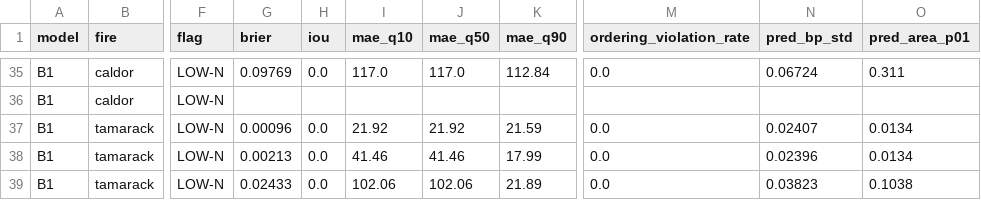
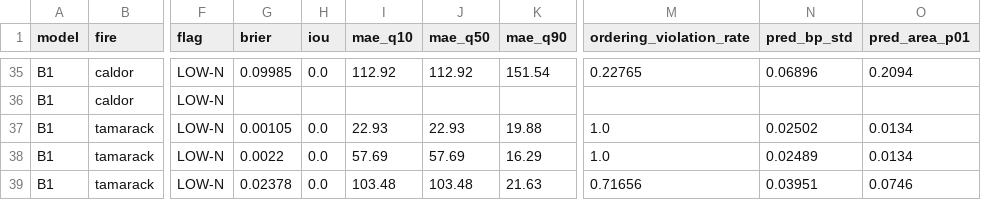
Before and after one commit to miteshsingh7/wildfire_simulation, a CSV file: reports/kaggle_today_dry/test_eval.csv, drawn as a sheet; only a part is shown, gaps mark what is left out; the diff covers the shown part only; the diff names each change by its address in the sheet, - before the commit and + after, or states it on an @@ line.

```diff
--- a/reports/kaggle_today_dry/test_eval.csv
+++ b/reports/kaggle_today_dry/test_eval.csv
-G35 (brier): 0.09769
+G35 (brier): 0.09985
-I35 (mae_q10): 117.0
+I35 (mae_q10): 112.92
-J35 (mae_q50): 117.0
+J35 (mae_q50): 112.92
-K35 (mae_q90): 112.84
+K35 (mae_q90): 151.54
-M35 (ordering_violation_rate): 0.0
+M35 (ordering_violation_rate): 0.22765
-N35 (pred_bp_std): 0.06724
+N35 (pred_bp_std): 0.06896
-O35 (pred_area_p01): 0.311
+O35 (pred_area_p01): 0.2094
-G37 (brier): 0.00096
+G37 (brier): 0.00105
-I37 (mae_q10): 21.92
+I37 (mae_q10): 22.93
-J37 (mae_q50): 21.92
+J37 (mae_q50): 22.93
-K37 (mae_q90): 21.59
+K37 (mae_q90): 19.88
-M37:M38 (ordering_violation_rate): 0.0
+M37:M38 (ordering_violation_rate): 1.0
-N37 (pred_bp_std): 0.02407
+N37 (pred_bp_std): 0.02502
-G38 (brier): 0.00213
+G38 (brier): 0.0022
-I38 (mae_q10): 41.46
+I38 (mae_q10): 57.69
-J38 (mae_q50): 41.46
+J38 (mae_q50): 57.69
-K38 (mae_q90): 17.99
+K38 (mae_q90): 16.29
-N38 (pred_bp_std): 0.02396
+N38 (pred_bp_std): 0.02489
-G39 (brier): 0.02433
+G39 (brier): 0.02378
-I39 (mae_q10): 102.06
+I39 (mae_q10): 103.48
-J39 (mae_q50): 102.06
+J39 (mae_q50): 103.48
-K39 (mae_q90): 21.89
+K39 (mae_q90): 21.63
-M39 (ordering_violation_rate): 0.0
+M39 (ordering_violation_rate): 0.71656
-N39 (pred_bp_std): 0.03823
+N39 (pred_bp_std): 0.03951
-O39 (pred_area_p01): 0.1038
+O39 (pred_area_p01): 0.0746
```
Also changed, not shown: 85 edited cells elsewhere in this file, reports/test_eval.csv, 11 other files.
